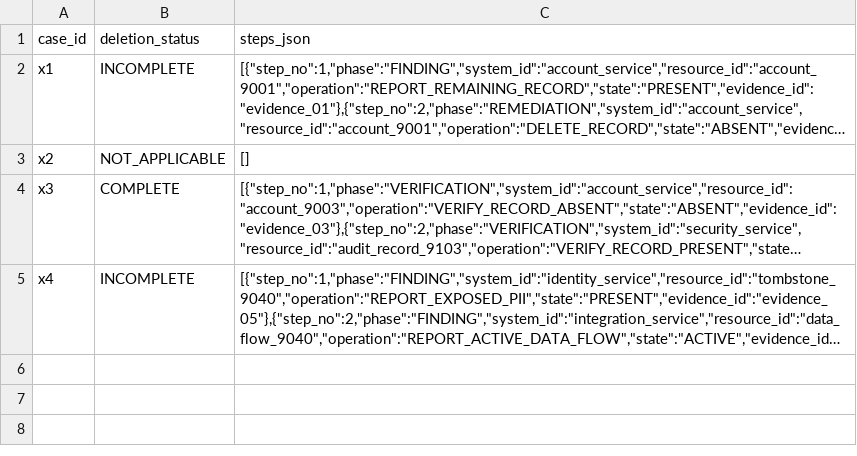
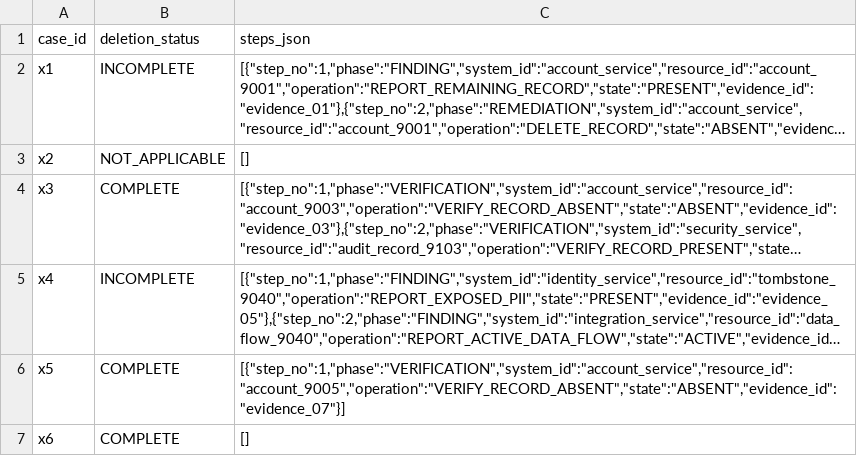
Before and after one commit to Nana-Kojo801/hacker-rank-hackathon, a CSV file: code/evaluation/custom_cases/dataset/expected_output.csv, drawn as a sheet; long unchanged cells end in …; the diff names each change by its address in the sheet, - before the commit and + after, or states it on an @@ line.

```diff
--- a/code/evaluation/custom_cases/dataset/expected_output.csv
+++ b/code/evaluation/custom_cases/dataset/expected_output.csv
+row 6: x5 | COMPLETE | [{"step_no":1,"phase":"VERIFICATION","system_id":"account_service","resource_id":"account_9005","operation":"VERIFY_RECORD_ABSENT","state":"ABSENT","evidence_id":"evidence_07"}]
+row 7: x6 | COMPLETE | []
```
Also changed, not shown: code/evaluation/custom_cases/dataset/deletion_requests.csv, code/evaluation/custom_cases/dataset/evidence_files.csv, 17 other files.
